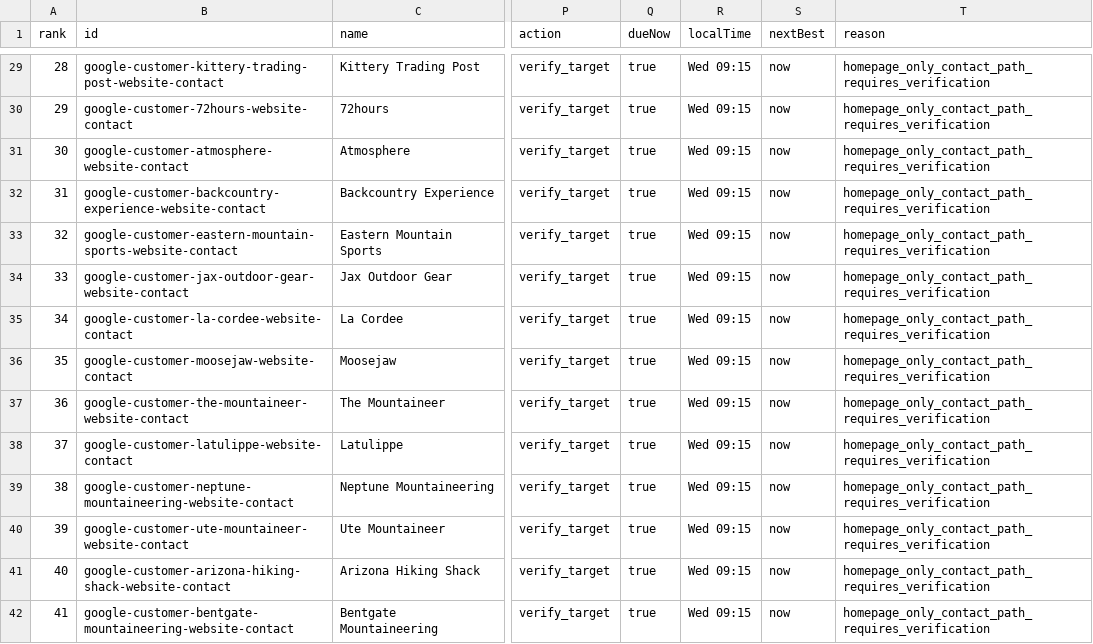
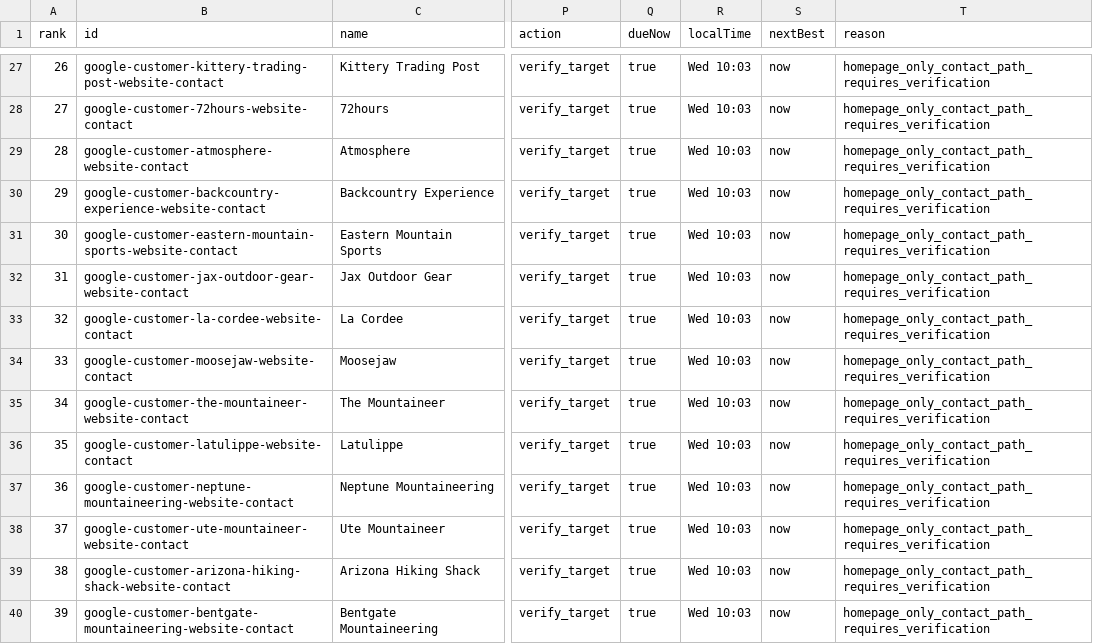
Before and after one commit to Leo-131/1, a CSV file: outreach-dashboard/github-sync/daily-queue.csv, drawn as a sheet; only a part is shown, gaps mark what is left out; addresses are those after the commit; the diff covers the shown part only; the diff names each change by its address in the sheet, - before the commit and + after, or states it on an @@ line.

Commit message:
sync: local outreach data 2026-07-29

```diff
--- a/outreach-dashboard/github-sync/daily-queue.csv
+++ b/outreach-dashboard/github-sync/daily-queue.csv
@@ column A (rank) renumbered between rows 11 and 87 @@
-R27:R40 (localTime): Wed 09:15
+R27:R40 (localTime): Wed 10:03
```
Also changed, not shown: 2 added rows, 2 removed rows and 71 edited cells elsewhere in this file, 27 other files.
